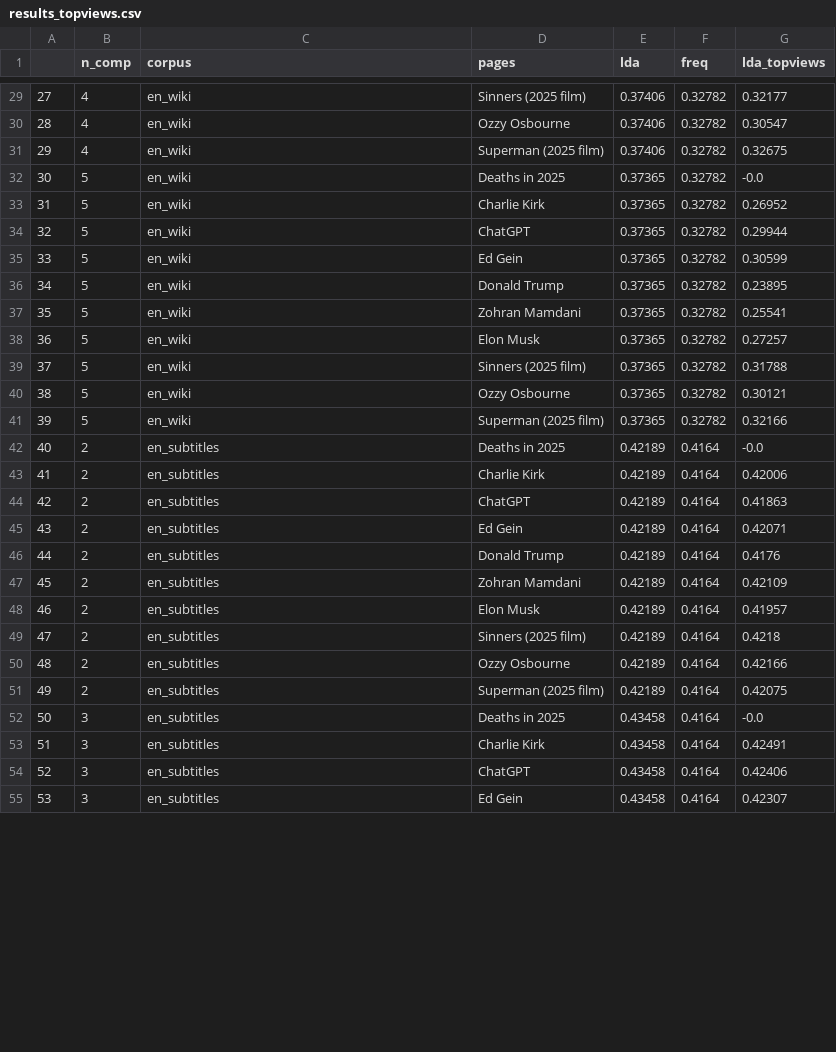
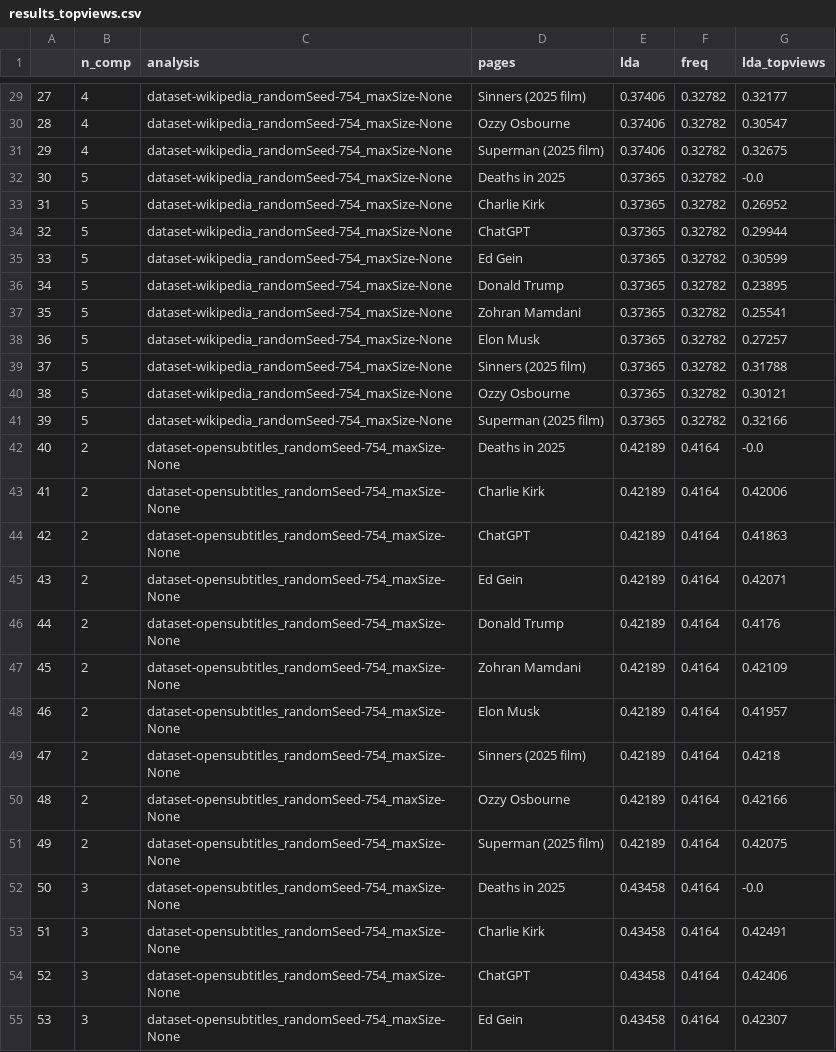
Before and after one commit to hrasto/amlap26-word-frequency-calibration, a CSV file: results_topviews.csv, drawn as a sheet; only a part is shown, gaps mark what is left out; the diff covers the shown part only.

```diff
--- a/results_topviews.csv
+++ b/results_topviews.csv
@@ -1 +1 @@
-,n_comp,corpus,pages,lda,freq,lda_topviews
+,n_comp,analysis,pages,lda,freq,lda_topviews
@@ -29,27 +29,27 @@
-27,4,en_wiki,Sinners (2025 film),0.37406,0.32782,0.32177
-28,4,en_wiki,Ozzy Osbourne,0.37406,0.32782,0.30547
-29,4,en_wiki,Superman (2025 film),0.37406,0.32782,0.32675
-30,5,en_wiki,Deaths in 2025,0.37365,0.32782,-0.0
-31,5,en_wiki,Charlie Kirk,0.37365,0.32782,0.26952
-32,5,en_wiki,ChatGPT,0.37365,0.32782,0.29944
-33,5,en_wiki,Ed Gein,0.37365,0.32782,0.30599
-34,5,en_wiki,Donald Trump,0.37365,0.32782,0.23895
-35,5,en_wiki,Zohran Mamdani,0.37365,0.32782,0.25541
-36,5,en_wiki,Elon Musk,0.37365,0.32782,0.27257
-37,5,en_wiki,Sinners (2025 film),0.37365,0.32782,0.31788
-38,5,en_wiki,Ozzy Osbourne,0.37365,0.32782,0.30121
-39,5,en_wiki,Superman (2025 film),0.37365,0.32782,0.32166
-40,2,en_subtitles,Deaths in 2025,0.42189,0.4164,-0.0
-41,2,en_subtitles,Charlie Kirk,0.42189,0.4164,0.42006
-42,2,en_subtitles,ChatGPT,0.42189,0.4164,0.41863
-43,2,en_subtitles,Ed Gein,0.42189,0.4164,0.42071
-44,2,en_subtitles,Donald Trump,0.42189,0.4164,0.4176
-45,2,en_subtitles,Zohran Mamdani,0.42189,0.4164,0.42109
-46,2,en_subtitles,Elon Musk,0.42189,0.4164,0.41957
-47,2,en_subtitles,Sinners (2025 film),0.42189,0.4164,0.4218
-48,2,en_subtitles,Ozzy Osbourne,0.42189,0.4164,0.42166
-49,2,en_subtitles,Superman (2025 film),0.42189,0.4164,0.42075
-50,3,en_subtitles,Deaths in 2025,0.43458,0.4164,-0.0
-51,3,en_subtitles,Charlie Kirk,0.43458,0.4164,0.42491
-52,3,en_subtitles,ChatGPT,0.43458,0.4164,0.42406
-53,3,en_subtitles,Ed Gein,0.43458,0.4164,0.42307
+27,4,dataset-wikipedia_randomSeed-754_maxSize-None,Sinners (2025 film),0.37406,0.32782,0.32177
+28,4,dataset-wikipedia_randomSeed-754_maxSize-None,Ozzy Osbourne,0.37406,0.32782,0.30547
+29,4,dataset-wikipedia_randomSeed-754_maxSize-None,Superman (2025 film),0.37406,0.32782,0.32675
+30,5,dataset-wikipedia_randomSeed-754_maxSize-None,Deaths in 2025,0.37365,0.32782,-0.0
+31,5,dataset-wikipedia_randomSeed-754_maxSize-None,Charlie Kirk,0.37365,0.32782,0.26952
+32,5,dataset-wikipedia_randomSeed-754_maxSize-None,ChatGPT,0.37365,0.32782,0.29944
+33,5,dataset-wikipedia_randomSeed-754_maxSize-None,Ed Gein,0.37365,0.32782,0.30599
+34,5,dataset-wikipedia_randomSeed-754_maxSize-None,Donald Trump,0.37365,0.32782,0.23895
+35,5,dataset-wikipedia_randomSeed-754_maxSize-None,Zohran Mamdani,0.37365,0.32782,0.25541
+36,5,dataset-wikipedia_randomSeed-754_maxSize-None,Elon Musk,0.37365,0.32782,0.27257
+37,5,dataset-wikipedia_randomSeed-754_maxSize-None,Sinners (2025 film),0.37365,0.32782,0.31788
+38,5,dataset-wikipedia_randomSeed-754_maxSize-None,Ozzy Osbourne,0.37365,0.32782,0.30121
+39,5,dataset-wikipedia_randomSeed-754_maxSize-None,Superman (2025 film),0.37365,0.32782,0.32166
+40,2,dataset-opensubtitles_randomSeed-754_maxSize-None,Deaths in 2025,0.42189,0.4164,-0.0
+41,2,dataset-opensubtitles_randomSeed-754_maxSize-None,Charlie Kirk,0.42189,0.4164,0.42006
+42,2,dataset-opensubtitles_randomSeed-754_maxSize-None,ChatGPT,0.42189,0.4164,0.41863
+43,2,dataset-opensubtitles_randomSeed-754_maxSize-None,Ed Gein,0.42189,0.4164,0.42071
+44,2,dataset-opensubtitles_randomSeed-754_maxSize-None,Donald Trump,0.42189,0.4164,0.4176
+45,2,dataset-opensubtitles_randomSeed-754_maxSize-None,Zohran Mamdani,0.42189,0.4164,0.42109
+46,2,dataset-opensubtitles_randomSeed-754_maxSize-None,Elon Musk,0.42189,0.4164,0.41957
+47,2,dataset-opensubtitles_randomSeed-754_maxSize-None,Sinners (2025 film),0.42189,0.4164,0.4218
+48,2,dataset-opensubtitles_randomSeed-754_maxSize-None,Ozzy Osbourne,0.42189,0.4164,0.42166
+49,2,dataset-opensubtitles_randomSeed-754_maxSize-None,Superman (2025 film),0.42189,0.4164,0.42075
+50,3,dataset-opensubtitles_randomSeed-754_maxSize-None,Deaths in 2025,0.43458,0.4164,-0.0
+51,3,dataset-opensubtitles_randomSeed-754_maxSize-None,Charlie Kirk,0.43458,0.4164,0.42491
+52,3,dataset-opensubtitles_randomSeed-754_maxSize-None,ChatGPT,0.43458,0.4164,0.42406
+53,3,dataset-opensubtitles_randomSeed-754_maxSize-None,Ed Gein,0.43458,0.4164,0.42307
```
Also changed, not shown: 53 edited cells elsewhere in this file, 4 other files.
